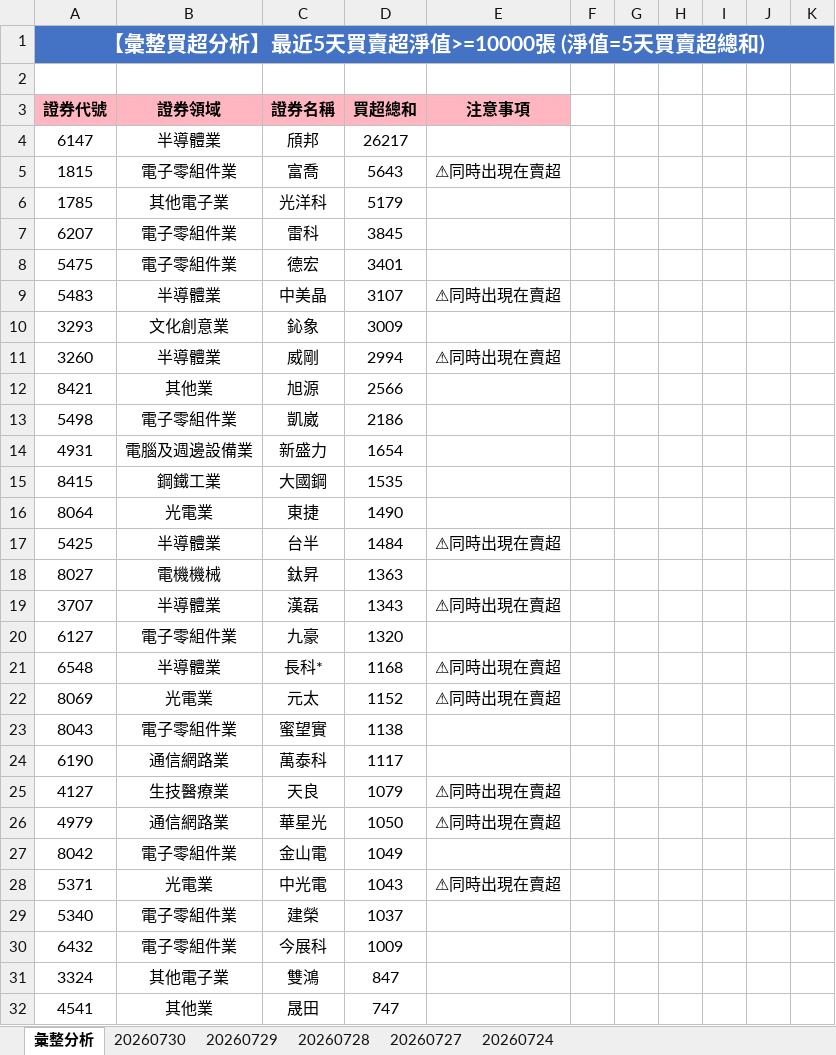
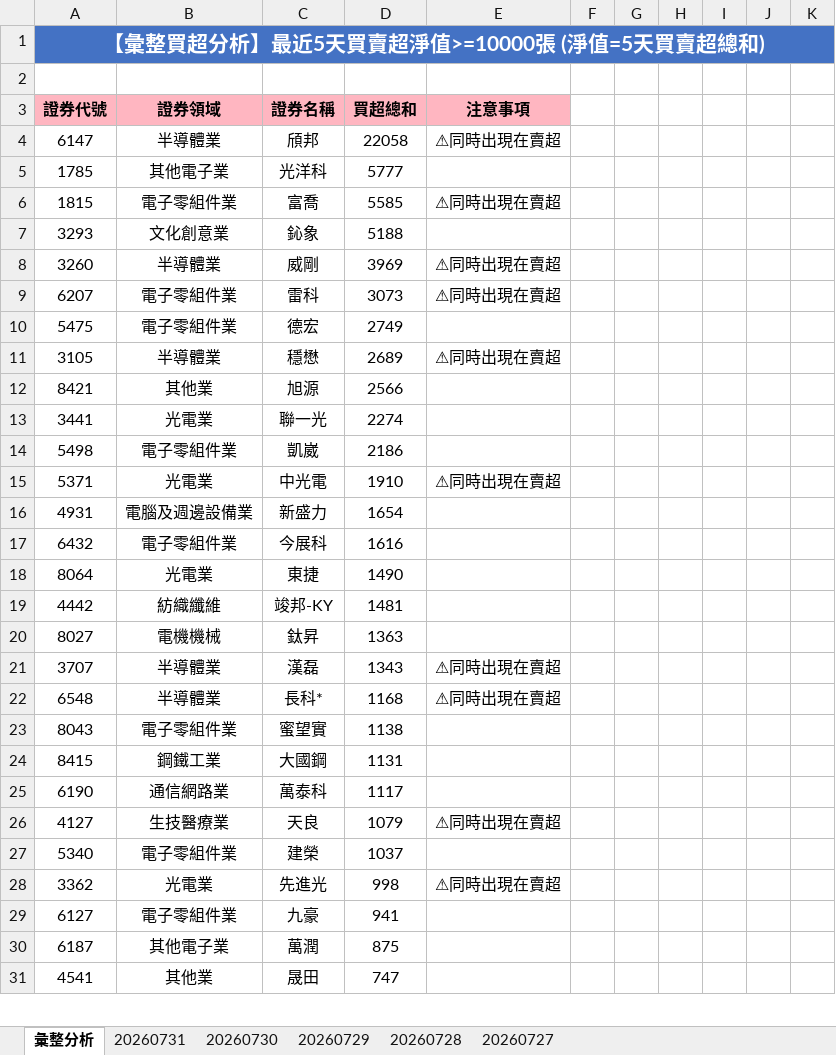
Before and after one commit to ccupcpop/GetDailyStock, an Excel workbook: StockInfo/otc_analysis_result.xlsx, sheet 彙整分析, drawn as a sheet; only a part is shown; values as stored, in another font and other column widths than the file's, no borders; removed rows and columns are numbered as before the commit, all else as after; the diff covers the shown part only; the diff names each change by its address in the sheet, - before the commit and + after, or states it on an @@ line.

```diff
--- a/StockInfo/otc_analysis_result.xlsx (sheet 彙整分析)
+++ b/StockInfo/otc_analysis_result.xlsx (sheet 彙整分析)
-sheet tab: 20260724
+sheet tab: 20260731
-D4: 26217
+D4: 22058
-E4: (empty)
+E4: ⚠同時出現在賣超
+row 5: 1785 | 其他電子業 | 光洋科 | 5777
-D6: 5643
+D6: 5585
-row 6: 1785 | 其他電子業 | 光洋科 | 5179
-row 7: 6207 | 電子零組件業 | 雷科 | 3845
-row 8: 5475 | 電子零組件業 | 德宏 | 3401
-row 9: 5483 | 半導體業 | 中美晶 | 3107 | ⚠同時出現在賣超
-D7: 3009
+D7: 5188
-D8: 2994
+D8: 3969
+row 9: 6207 | 電子零組件業 | 雷科 | 3073 | ⚠同時出現在賣超
+row 10: 5475 | 電子零組件業 | 德宏 | 2749
+row 11: 3105 | 半導體業 | 穩懋 | 2689 | ⚠同時出現在賣超
+row 13: 3441 | 光電業 | 聯一光 | 2274
+row 15: 5371 | 光電業 | 中光電 | 1910 | ⚠同時出現在賣超
-row 15: 8415 | 鋼鐵工業 | 大國鋼 | 1535
+row 17: 6432 | 電子零組件業 | 今展科 | 1616
-row 17: 5425 | 半導體業 | 台半 | 1484 | ⚠同時出現在賣超
+row 19: 4442 | 紡織纖維 | 竣邦-KY | 1481
-row 20: 6127 | 電子零組件業 | 九豪 | 1320
-row 22: 8069 | 光電業 | 元太 | 1152 | ⚠同時出現在賣超
+row 24: 8415 | 鋼鐵工業 | 大國鋼 | 1131
-row 26: 4979 | 通信網路業 | 華星光 | 1050 | ⚠同時出現在賣超
-row 27: 8042 | 電子零組件業 | 金山電 | 1049
-row 28: 5371 | 光電業 | 中光電 | 1043 | ⚠同時出現在賣超
-row 30: 6432 | 電子零組件業 | 今展科 | 1009
-row 31: 3324 | 其他電子業 | 雙鴻 | 847
+row 28: 3362 | 光電業 | 先進光 | 998 | ⚠同時出現在賣超
+row 29: 6127 | 電子零組件業 | 九豪 | 941
+row 30: 6187 | 其他電子業 | 萬潤 | 875
```
Also changed, not shown: 49 added rows, 46 removed rows and 45 edited cells elsewhere in this sheet, sheet 20260730, StockInfo/tse_analysis_result.xlsx, 13 other files.
